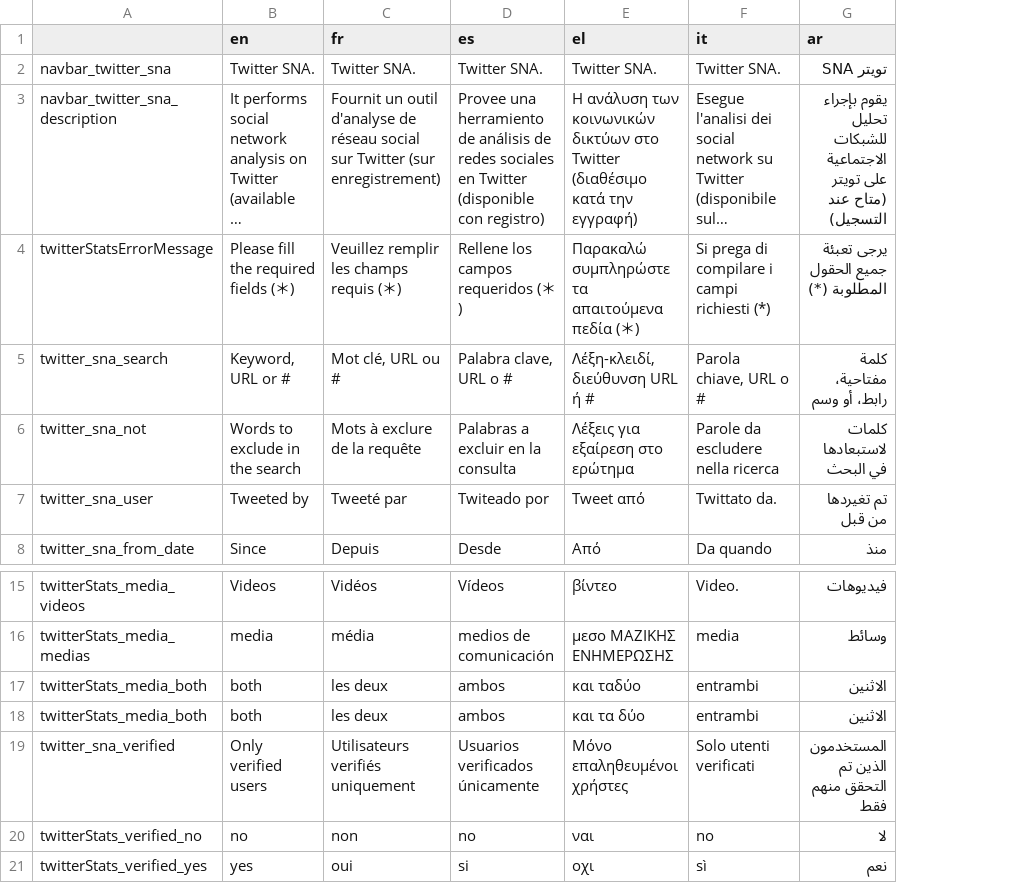
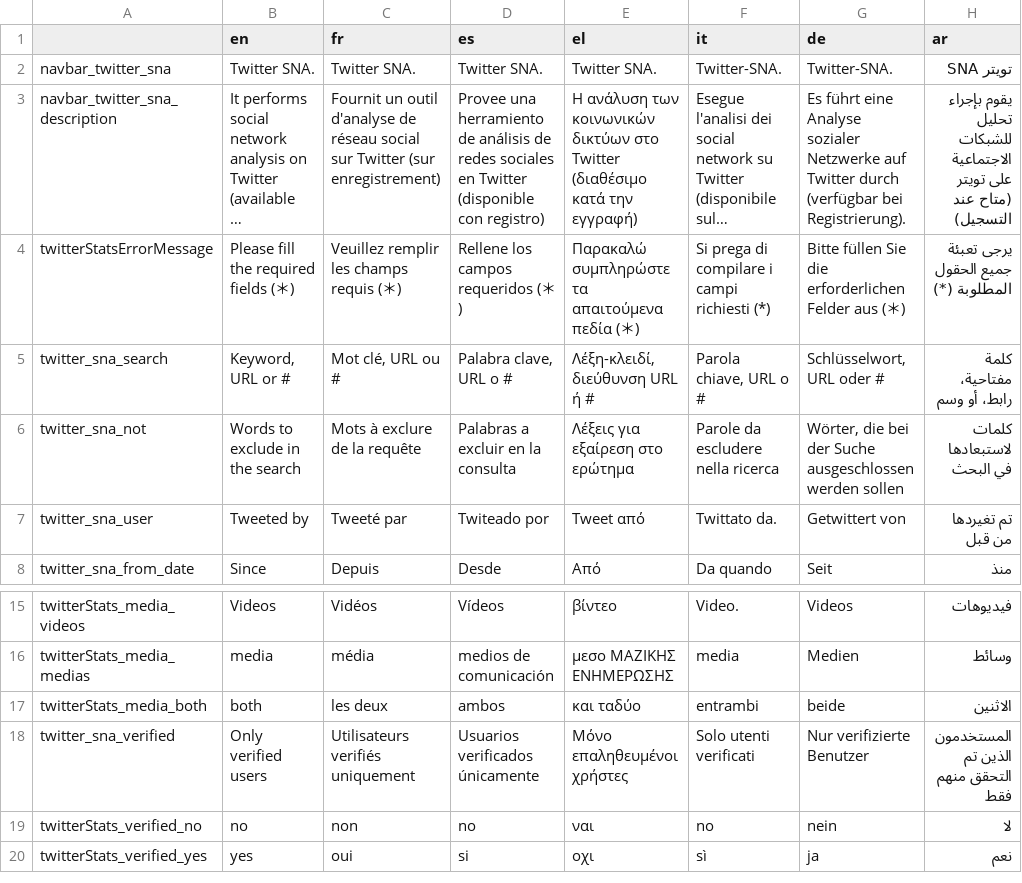
Before and after one commit to AFP-Medialab/TSNA-Translations, a TSV file: components/NavItems/tools/TwitterSna.tsv, drawn as a sheet; only a part is shown, gaps mark what is left out; long unchanged cells end in …; removed rows and columns are numbered as before the commit, all else as after; the diff names each change by its address in the sheet, - before the commit and + after, or states it on an @@ line.

```diff
--- a/components/NavItems/tools/TwitterSna.tsv
+++ b/components/NavItems/tools/TwitterSna.tsv
+column G (de), rows 2-8: Twitter-SNA. | Es führt eine Analyse sozialer Netzwerke auf Twitter durch (verfügbar bei Registrierung). | Bitte füllen Sie die erforderlichen Felder aus (＊) | Schlüsselwort, URL oder # | Wörter, die bei der Suche ausgeschlossen werden sollen | Getwittert von | Seit; rows 15-20: Videos | Medien | beide | Nur verifizierte Benutzer | nein | ja
-F2 (it): Twitter SNA.
+F2 (it): Twitter-SNA.
-row 18: twitterStats_media_both | both | les deux | ambos | και τα δύο | entrambi | الاثنين
```
Also changed, not shown: components/NavItems/tools/CrowdTangle.tsv, components/NavItems/tools/SNA.tsv, 4 other files.
